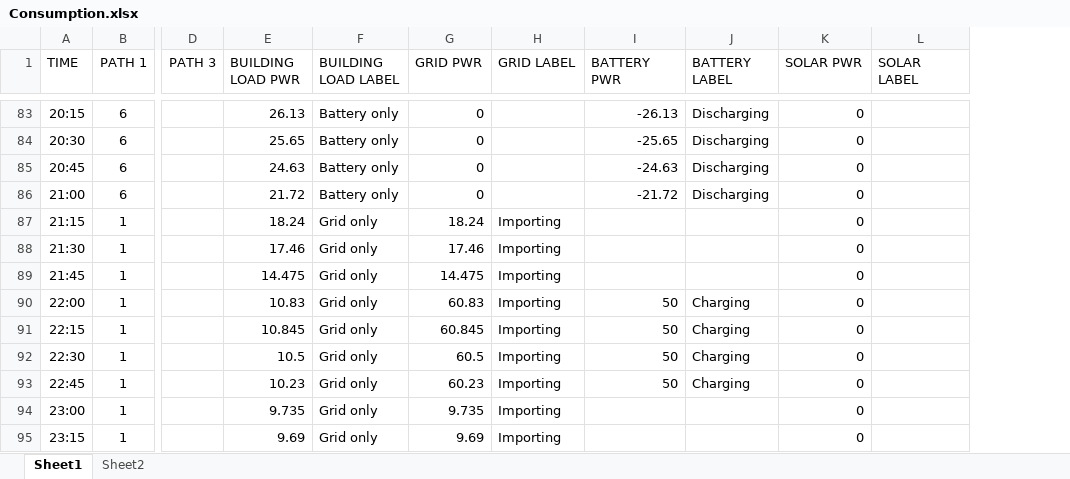
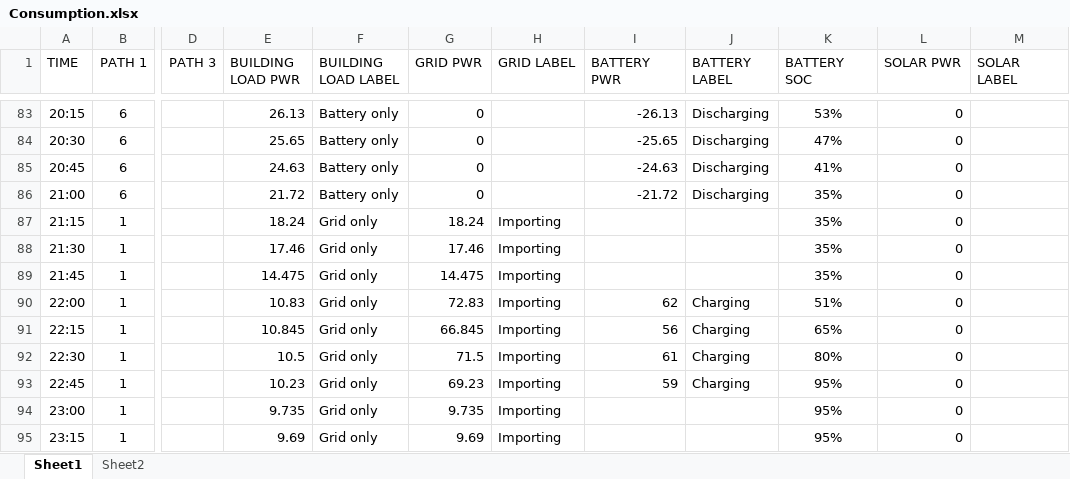
Before and after one commit to pdorey/energy_monitor, an Excel workbook: Consumption.xlsx, sheet Sheet1, drawn as a sheet; only a part is shown, gaps mark what is left out; values as stored, in another font and other column widths than the file's, no borders; the diff covers the shown part only; the diff names each change by its address in the sheet, - before the commit and + after, or states it on an @@ line.

```diff
--- a/Consumption.xlsx (sheet Sheet1)
+++ b/Consumption.xlsx (sheet Sheet1)
+column K (BATTERY SOC), rows 83-95: 53% | 47% | 41% | 35% | 35% | 35% | 35% | 51% | 65% | 80% | 95% | 95% | 95%
-G90 (GRID PWR): 60.83
+G90 (GRID PWR): 72.83
-I90 (BATTERY PWR): 50
+I90 (BATTERY PWR): 62
-G91 (GRID PWR): 60.845
+G91 (GRID PWR): 66.845
-I91 (BATTERY PWR): 50
+I91 (BATTERY PWR): 56
-G92 (GRID PWR): 60.5
+G92 (GRID PWR): 71.5
-I92 (BATTERY PWR): 50
+I92 (BATTERY PWR): 61
-G93 (GRID PWR): 60.23
+G93 (GRID PWR): 69.23
-I93 (BATTERY PWR): 50
+I93 (BATTERY PWR): 59
```
Also changed, not shown: 48 edited cells elsewhere in this sheet, formulas that keep their value, 2 other files.
